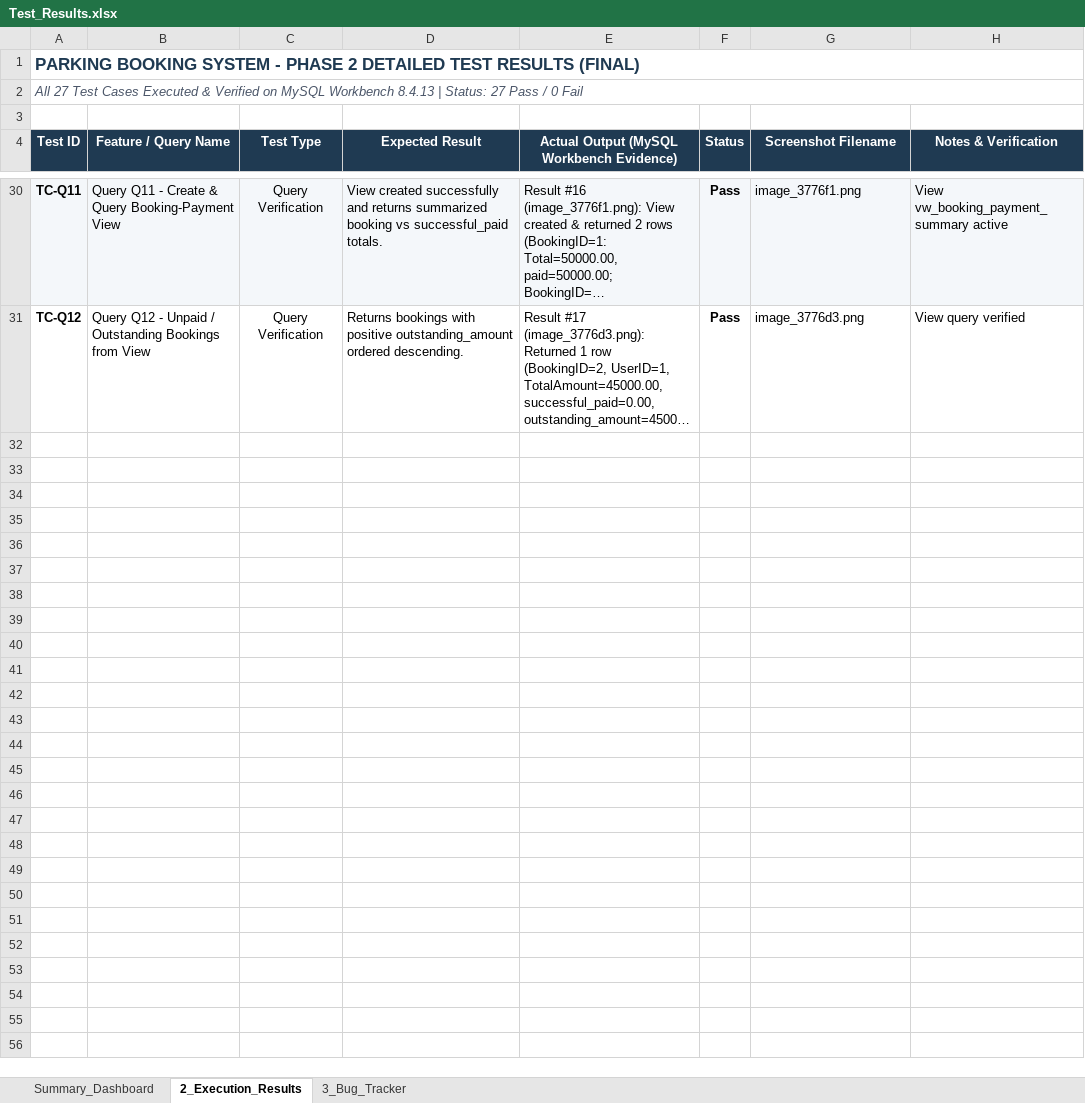
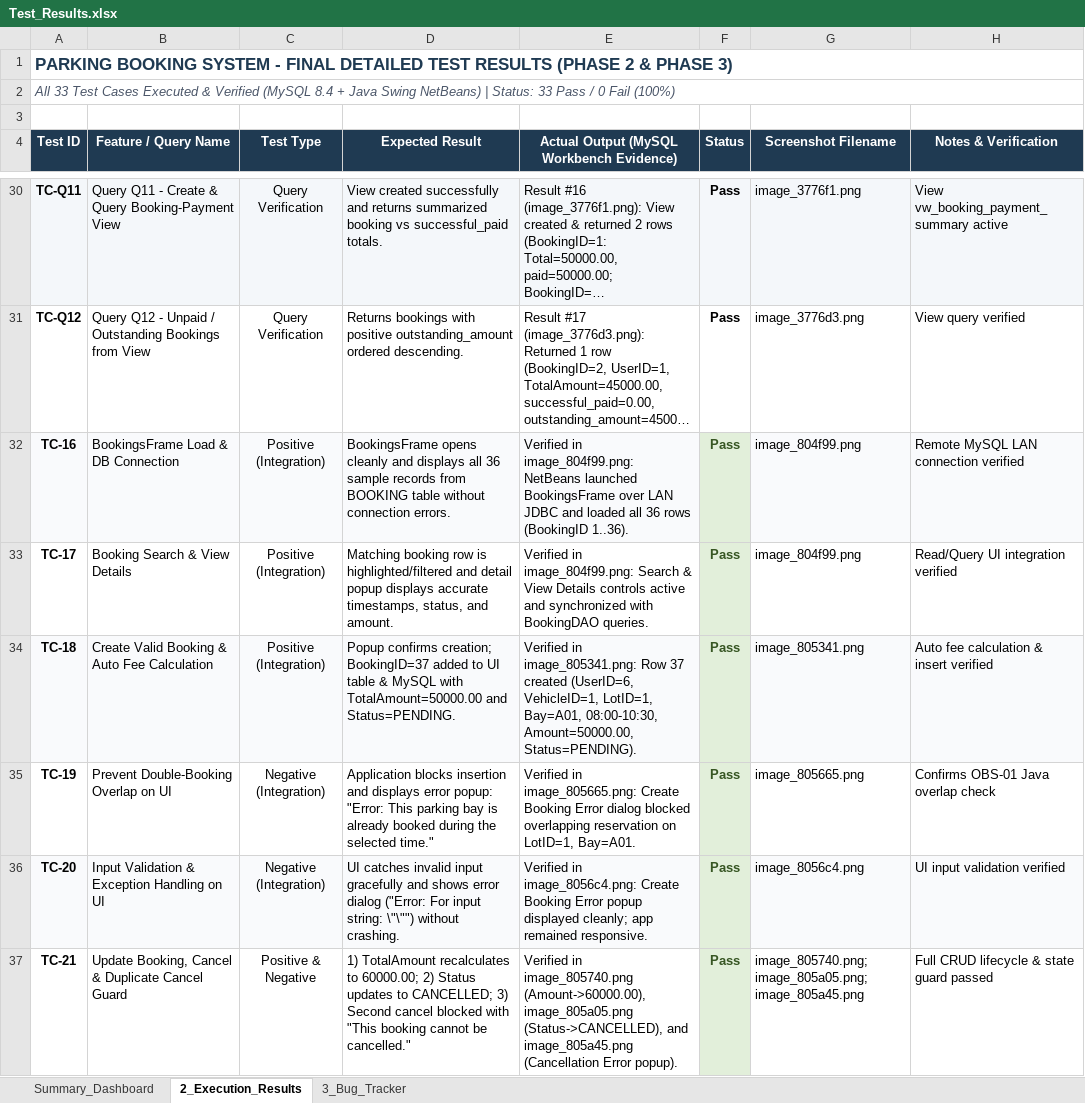
Before and after one commit to MoonT123/Parking-Booking-System, an Excel workbook: Test_Results.xlsx, sheet 2_Execution_Results, drawn as a sheet; only a part is shown, gaps mark what is left out; long unchanged cells end in …; values as stored, in another font and other column widths than the file's, no borders; conditional formats not drawn; the diff names each change by its address in the sheet, - before the commit and + after, or states it on an @@ line.

```diff
--- a/Test_Results.xlsx (sheet 2_Execution_Results)
+++ b/Test_Results.xlsx (sheet 2_Execution_Results)
-A1 (Test ID): …SYSTEM - PHASE 2 DETAILED TEST RESULTS (FINAL)
+A1 (Test ID): …SYSTEM - FINAL DETAILED TEST RESULTS (PHASE 2 & PHASE 3)
-A2 (Test ID): All 27 Test Cases Executed & Verified on MySQL Workbench 8.4.13 | Status: 27 Pass / 0 Fail
+A2 (Test ID): All 33 Test Cases Executed & Verified (MySQL 8.4 + Java Swing NetBeans) | Status: 33 Pass / 0 Fail (100%)
+row 32: TC-16 | BookingsFrame Load & DB Connection | Positive (Integration) | BookingsFrame opens cleanly and displays all 36 sample records from BOOKING table without connection errors. | Verified in image_804f99.png: NetBeans launched BookingsFrame over LAN JDBC and loaded all 36 rows (BookingID 1..36). | Pass | image_804f99.png | Remote MySQL LAN connection verified
+row 33: TC-17 | Booking Search & View Details | Positive (Integration) | Matching booking row is highlighted/filtered and detail popup displays accurate timestamps, status, and amount. | Verified in image_804f99.png: Search & View Details controls active and synchronized with BookingDAO queries. | Pass | image_804f99.png | Read/Query UI integration verified
+row 34: TC-18 | Create Valid Booking & Auto Fee Calculation | Positive (Integration) | Popup confirms creation; BookingID=37 added to UI table & MySQL with TotalAmount=50000.00 and Status=PENDING. | Verified in image_805341.png: Row 37 created (UserID=6, VehicleID=1, LotID=1, Bay=A01, 08:00-10:30, Amount=50000.00, Status=PENDING). | Pass | image_805341.png | Auto fee calculation & insert verified
+row 35: TC-19 | Prevent Double-Booking Overlap on UI | Negative (Integration) | Application blocks insertion and displays error popup: "Error: This parking bay is already booked during the selected time." | Verified in image_805665.png: Create Booking Error dialog blocked overlapping reservation on LotID=1, Bay=A01. | Pass | image_805665.png | Confirms OBS-01 Java overlap check
+row 36: TC-20 | Input Validation & Exception Handling on UI | Negative (Integration) | UI catches invalid input gracefully and shows error dialog ("Error: For input string: \"\"") without crashing. | Verified in image_8056c4.png: Create Booking Error popup displayed cleanly; app remained responsive. | Pass | image_8056c4.png | UI input validation verified
+row 37: TC-21 | Update Booking, Cancel & Duplicate Cancel Guard | Positive & Negative | 1) TotalAmount recalculates to 60000.00; 2) Status updates to CANCELLED; 3) Second cancel blocked with "This booking cannot be cancelled." | Verified in image_805740.png (Amount->60000.00), image_805a05.png (Status->CANCELLED), and image_805a45.png (Cancellation Error popup). | Pass | image_805740.png; image_805a05.png; image_805a45.png | Full CRUD lifecycle & state guard passed
```
Also changed, not shown: sheet 3_Bug_Tracker, sheet Summary_Dashboard, charts or pictures, Test_Cases.xlsx.
